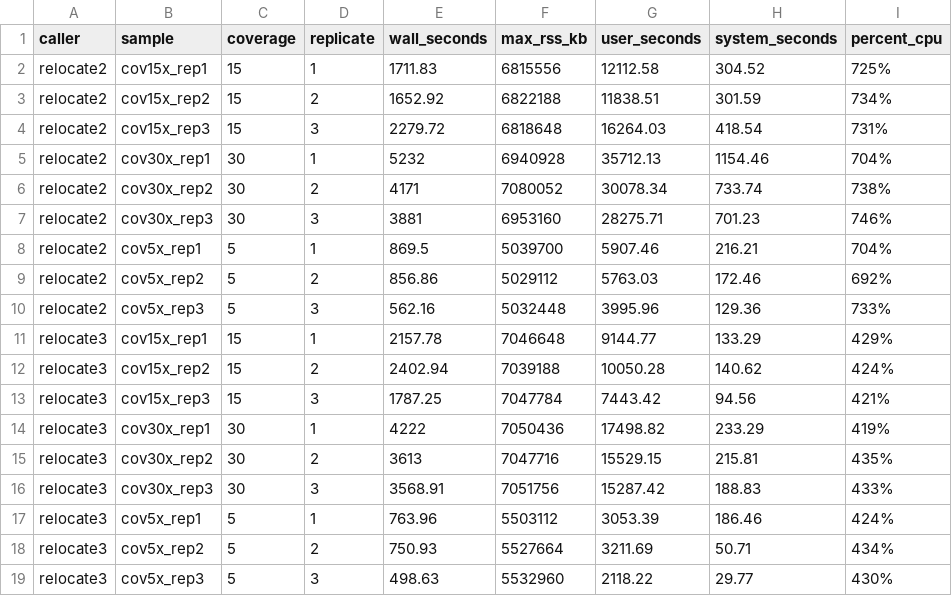
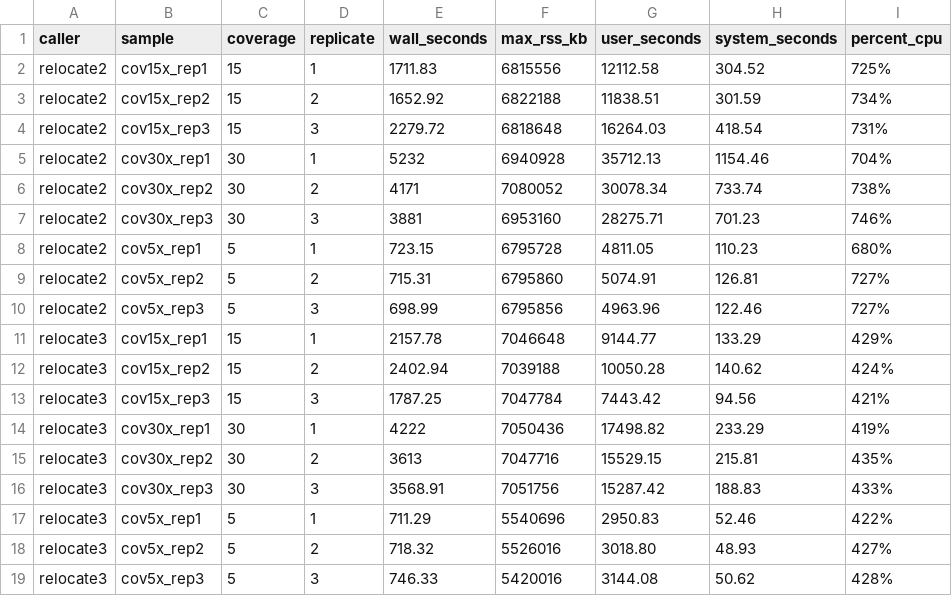
Before and after one commit to nfmathieu94/relocate-benchmark, a TSV file: reports/resources.tsv, drawn as a sheet.

```diff
--- a/reports/resources.tsv
+++ b/reports/resources.tsv
@@ -7,5 +7,5 @@ relocate2	cov30x_rep2	30	2	4171	7080052	30078.34	733.74	738%
 relocate2	cov30x_rep3	30	3	3881	6953160	28275.71	701.23	746%
-relocate2	cov5x_rep1	5	1	869.5	5039700	5907.46	216.21	704%
-relocate2	cov5x_rep2	5	2	856.86	5029112	5763.03	172.46	692%
-relocate2	cov5x_rep3	5	3	562.16	5032448	3995.96	129.36	733%
+relocate2	cov5x_rep1	5	1	723.15	6795728	4811.05	110.23	680%
+relocate2	cov5x_rep2	5	2	715.31	6795860	5074.91	126.81	727%
+relocate2	cov5x_rep3	5	3	698.99	6795856	4963.96	122.46	727%
 relocate3	cov15x_rep1	15	1	2157.78	7046648	9144.77	133.29	429%
@@ -16,4 +16,4 @@ relocate3	cov30x_rep2	30	2	3613	7047716	15529.15	215.81	435%
 relocate3	cov30x_rep3	30	3	3568.91	7051756	15287.42	188.83	433%
-relocate3	cov5x_rep1	5	1	763.96	5503112	3053.39	186.46	424%
-relocate3	cov5x_rep2	5	2	750.93	5527664	3211.69	50.71	434%
-relocate3	cov5x_rep3	5	3	498.63	5532960	2118.22	29.77	430%
+relocate3	cov5x_rep1	5	1	711.29	5540696	2950.83	52.46	422%
+relocate3	cov5x_rep2	5	2	718.32	5526016	3018.80	48.93	427%
+relocate3	cov5x_rep3	5	3	746.33	5420016	3144.08	50.62	428%
```
Also changed, not shown: reports/correctness.tsv, reports/head_to_head.tsv, 1 other file.
